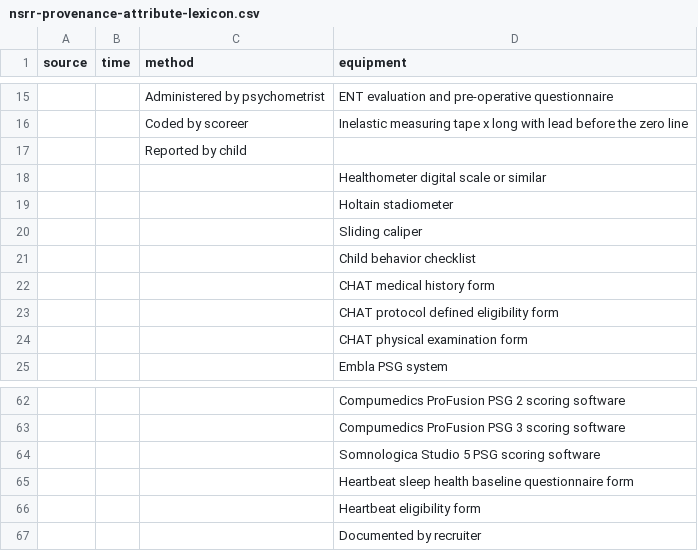
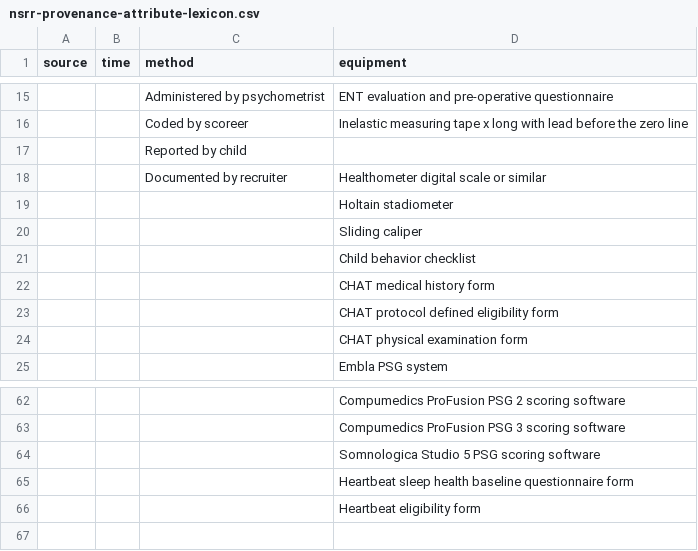
Before and after one commit to licongcui/nsrr-cross-cohort-mapping, a CSV file: mappings/nsrr-provenance-attribute-lexicon.csv, drawn as a sheet; only a part is shown, gaps mark what is left out; the diff names each change by its address in the sheet, - before the commit and + after, or states it on an @@ line.

Commit message:
updated attribute lexicon

```diff
--- a/mappings/nsrr-provenance-attribute-lexicon.csv
+++ b/mappings/nsrr-provenance-attribute-lexicon.csv
-C18 (method): (empty)
+C18 (method): Documented by recruiter
-row 67:  |  |  | Documented by recruiter
```
